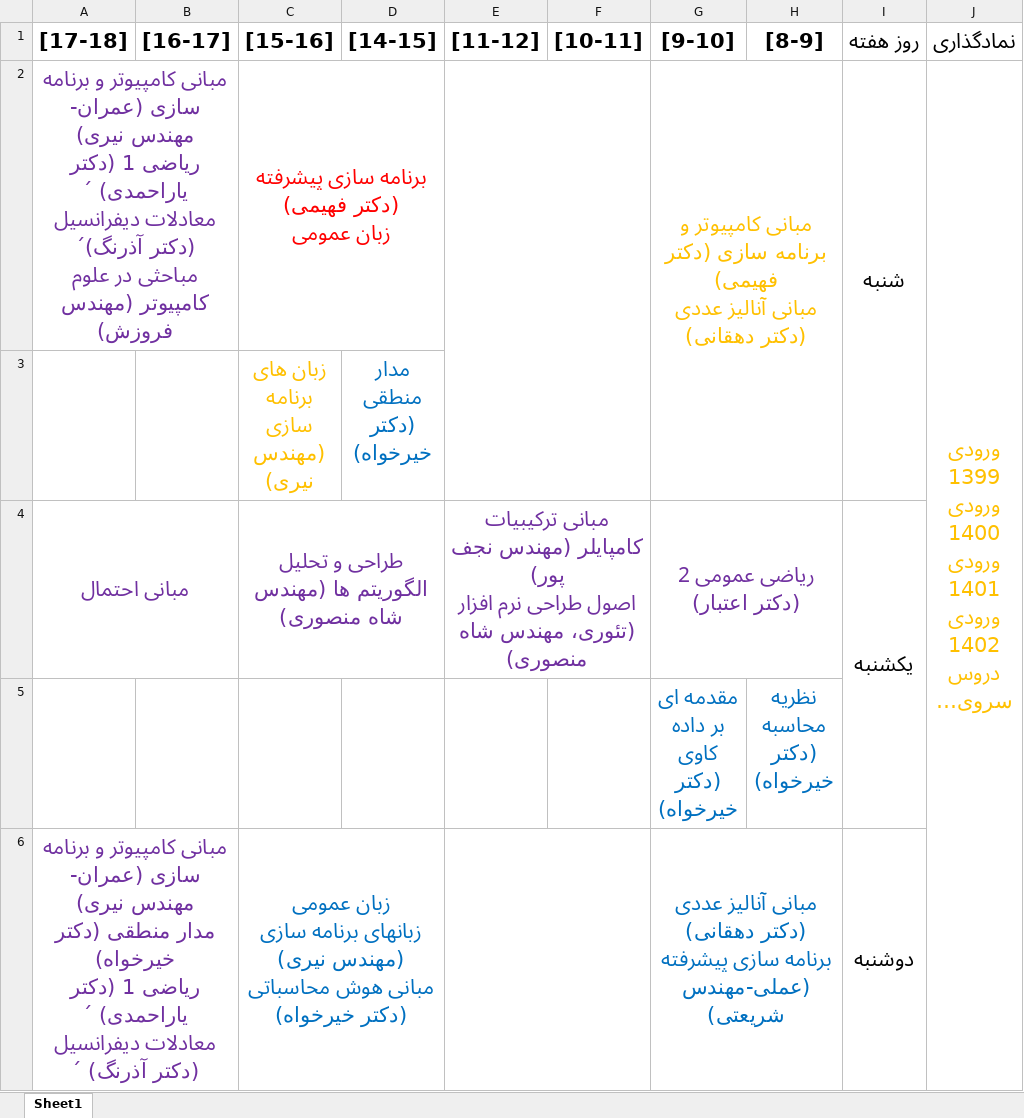
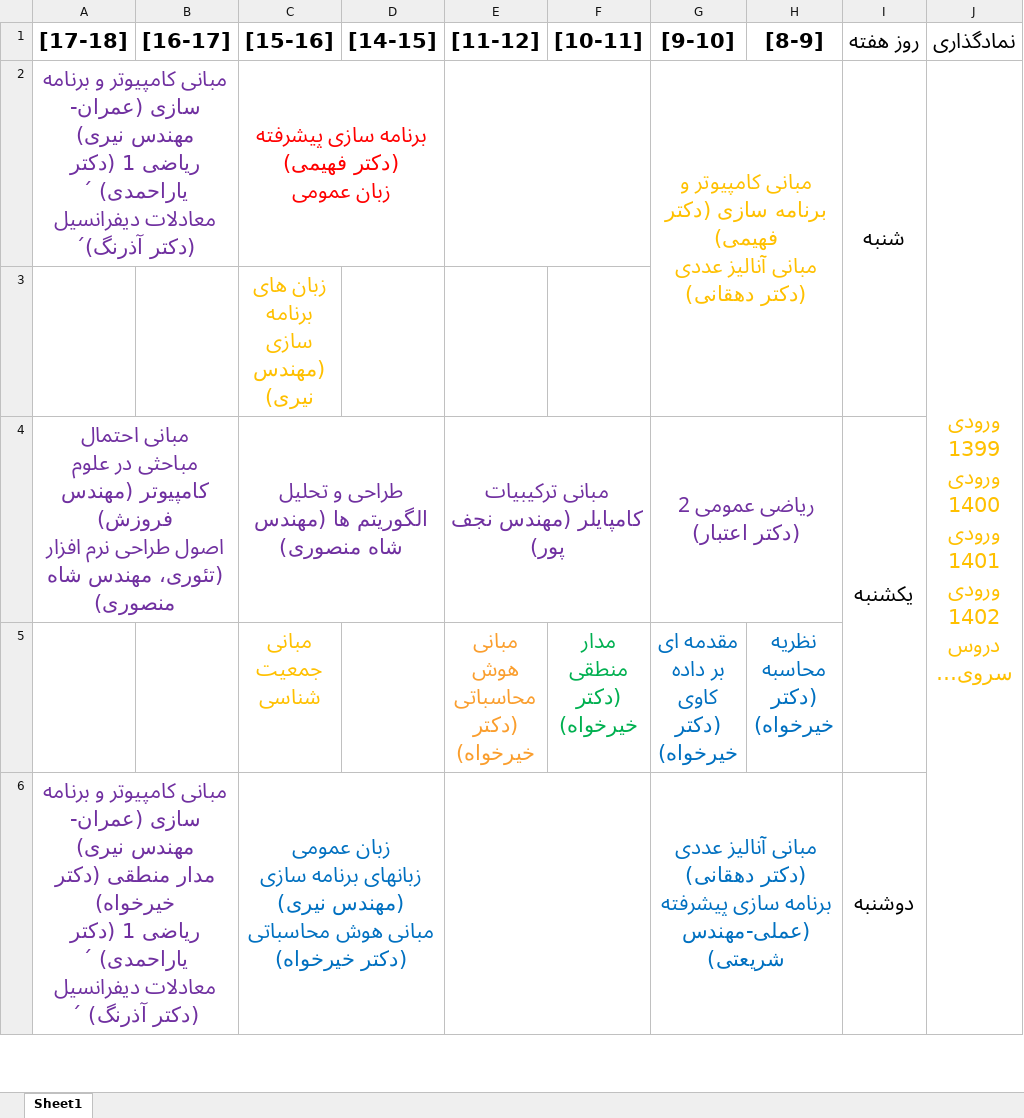
Before and after one commit to HamedFahimi/CS_Schedule-SecondSemester1402-03-, an Excel workbook: SecondSemester'sSchedule(1402-03).xlsx, sheet Sheet1, drawn as a sheet; only a part is shown; long unchanged cells end in …; values as stored, in another font and other column widths than the file's, no borders; removed rows and columns are numbered as before the commit, all else as after; ↵ is a line break in a cell; the diff covers the shown part only; the diff names each change by its address in the sheet, - before the commit and + after, or states it on an @@ line.

Commit message:
fixed a confliction

```diff
--- a/SecondSemester'sSchedule(1402-03).xlsx (sheet Sheet1)
+++ b/SecondSemester'sSchedule(1402-03).xlsx (sheet Sheet1)
-A2 ([17-18]): …(دکتر آذرنگ)´ ↵ مباحثی در علوم کامپیوتر (مهندس فروزش)
+A2 ([17-18]): …(دکتر آذرنگ)´
-E2:F3 merged
+E2:F2 merged
-D3 ([14-15]): مدار منطقی (دکتر خیرخواه)
+D3 ([14-15]): (empty)
-A4 ([17-18]): مبانی احتمال
+A4 ([17-18]): مبانی احتمال ↵ مباحثی در علوم کامپیوتر (مهندس فروزش) ↵ اصول طراحی نرم افزار (تئوری، مهندس شاه منصوری)
-E4 ([11-12]): …نجف پور) ↵ اصول طراحی نرم افزار (تئوری، مهندس شاه منصوری)
+E4 ([11-12]): …نجف پور)
-row 5:  |  |  |  |  |  | مقدمه ای بر داده کاوی (دکتر خیرخواه) | نظریه محاسبه (دکتر خیرخواه)
+row 5:  |  | مبانی جمعیت شناسی |  | مبانی هوش محاسباتی (دکتر خیرخواه) | مدار منطقی (دکتر خیرخواه) | مقدمه ای بر داده کاوی (دکتر خیرخواه) | نظریه محاسبه (دکتر خیرخواه)
```
Also changed, not shown: 5 edited cells elsewhere in this sheet.
